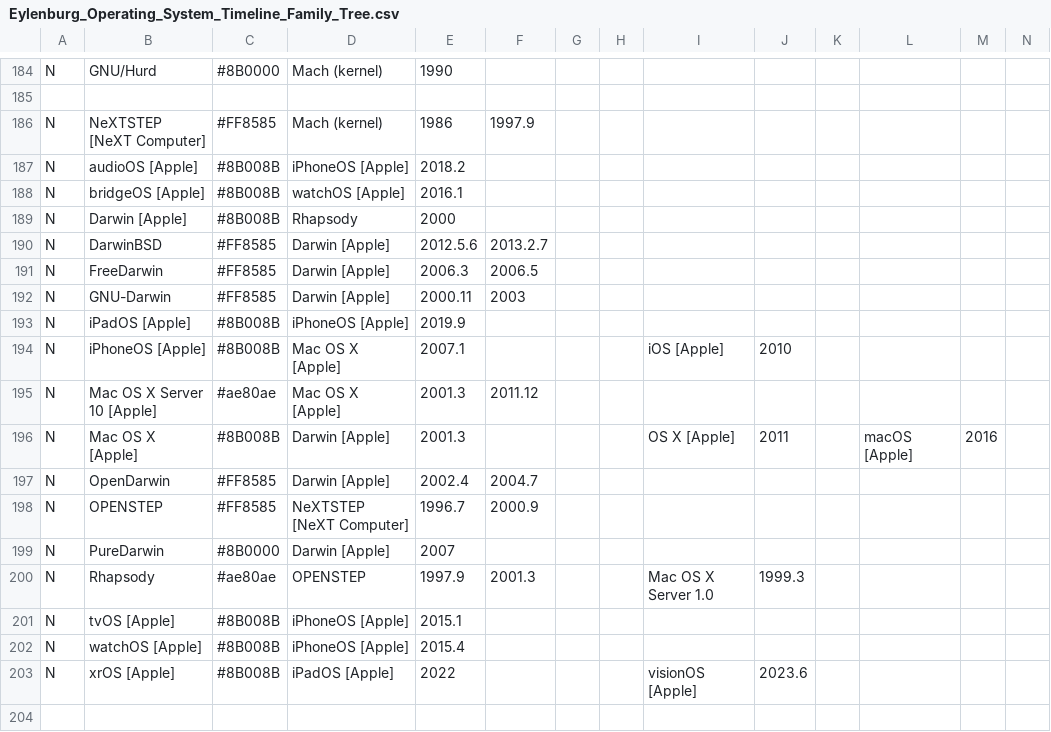
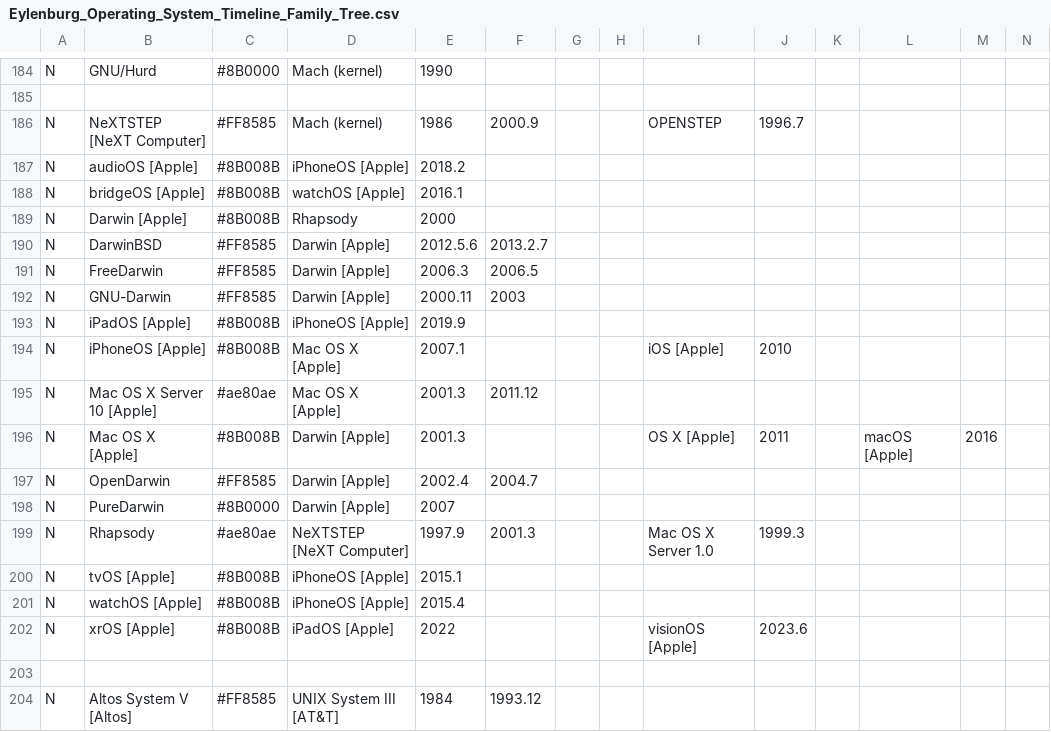
Before and after one commit to eylenburg/os-family-tree, a CSV file: Eylenburg_Operating_System_Timeline_Family_Tree.csv, drawn as a sheet; only a part is shown, gaps mark what is left out; the shorter side is filled out with more unchanged rows; removed rows and columns are numbered as before the commit, all else as after; rows hold the shown columns only; the diff names each change by its address in the sheet, - before the commit and + after, or states it on an @@ line.

Commit message:
Update Eylenburg_Operating_System_Timeline_Family_Tree.csv

```diff
--- a/Eylenburg_Operating_System_Timeline_Family_Tree.csv
+++ b/Eylenburg_Operating_System_Timeline_Family_Tree.csv
-F186: 1997.9
+F186: 2000.9
-I186: (empty)
+I186: OPENSTEP
-J186: (empty)
+J186: 1996.7
-row 198: N | OPENSTEP | #FF8585 | NeXTSTEP [NeXT Computer] | 1996.7 | 2000.9
-D199: OPENSTEP
+D199: NeXTSTEP [NeXT Computer]
```
